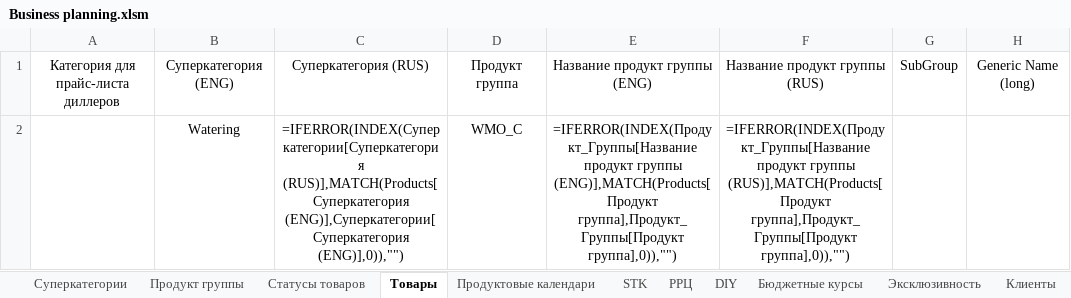
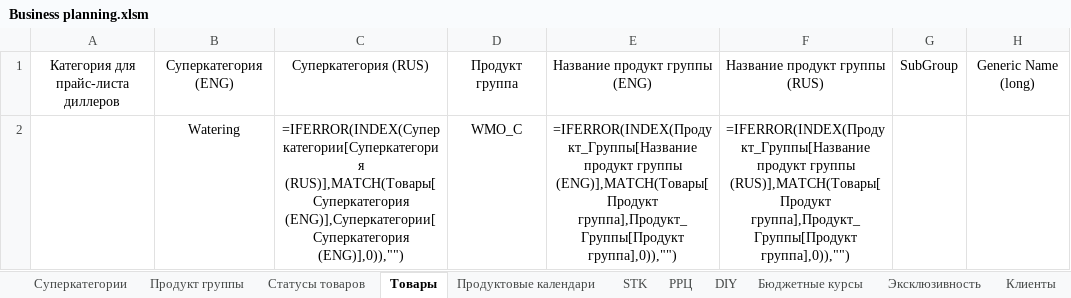
Before and after one commit to AlexeyZheltov/BPA, an Excel workbook: BPA/Business planning.xlsm, sheet Товары, drawn as a sheet; only a part is shown; values as stored, in another font and other column widths than the file's, no borders; formulas are shown in place of their values; table styles not drawn; the diff names each change by its address in the sheet, - before the commit and + after, or states it on an @@ line.

Commit message:
change xlsm

```diff
--- a/BPA/Business planning.xlsm (sheet Товары)
+++ b/BPA/Business planning.xlsm (sheet Товары)
-C2: =IFERROR(INDEX(Суперкатегории[Суперкатегория (RUS)],MATCH(Products[Суперкатегория (ENG)],Суперкатегории[Суперкатегория (ENG)],0)),"")
+C2: =IFERROR(INDEX(Суперкатегории[Суперкатегория (RUS)],MATCH(Товары[Суперкатегория (ENG)],Суперкатегории[Суперкатегория (ENG)],0)),"")
-E2: …продукт группы (ENG)],MATCH(Products[Продукт группа],Продукт_Группы[Продукт группа],0)),"")
+E2: …продукт группы (ENG)],MATCH(Товары[Продукт группа],Продукт_Группы[Продукт группа],0)),"")
-F2: …продукт группы (RUS)],MATCH(Products[Продукт группа],Продукт_Группы[Продукт группа],0)),"")
+F2: …продукт группы (RUS)],MATCH(Товары[Продукт группа],Продукт_Группы[Продукт группа],0)),"")
```
